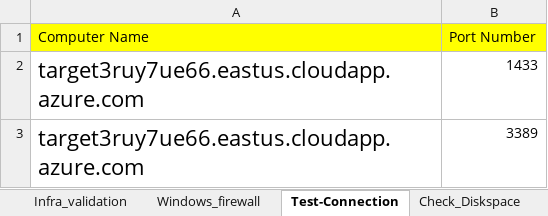
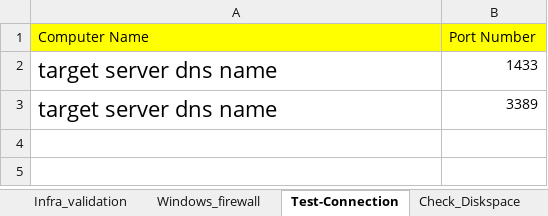
Before and after one commit to cloudacademypilot/sql-migration-prerequisites-lab, an Excel workbook: environments/env1/Network_Validation.xlsx, sheet Test-Connection, drawn as a sheet; values as stored, in another font and other column widths than the file's, no borders; the diff names each change by its address in the sheet, - before the commit and + after, or states it on an @@ line.

```diff
--- a/environments/env1/Network_Validation.xlsx (sheet Test-Connection)
+++ b/environments/env1/Network_Validation.xlsx (sheet Test-Connection)
-A2:A3 (Computer Name): target3ruy7ue66.eastus.cloudapp.azure.com
+A2:A3 (Computer Name): target server dns name
```
Also changed, not shown: sheet Infra_validation, sheet Network_Diagnostic, sheet Check_Diskspace, sheet Nslookup.
